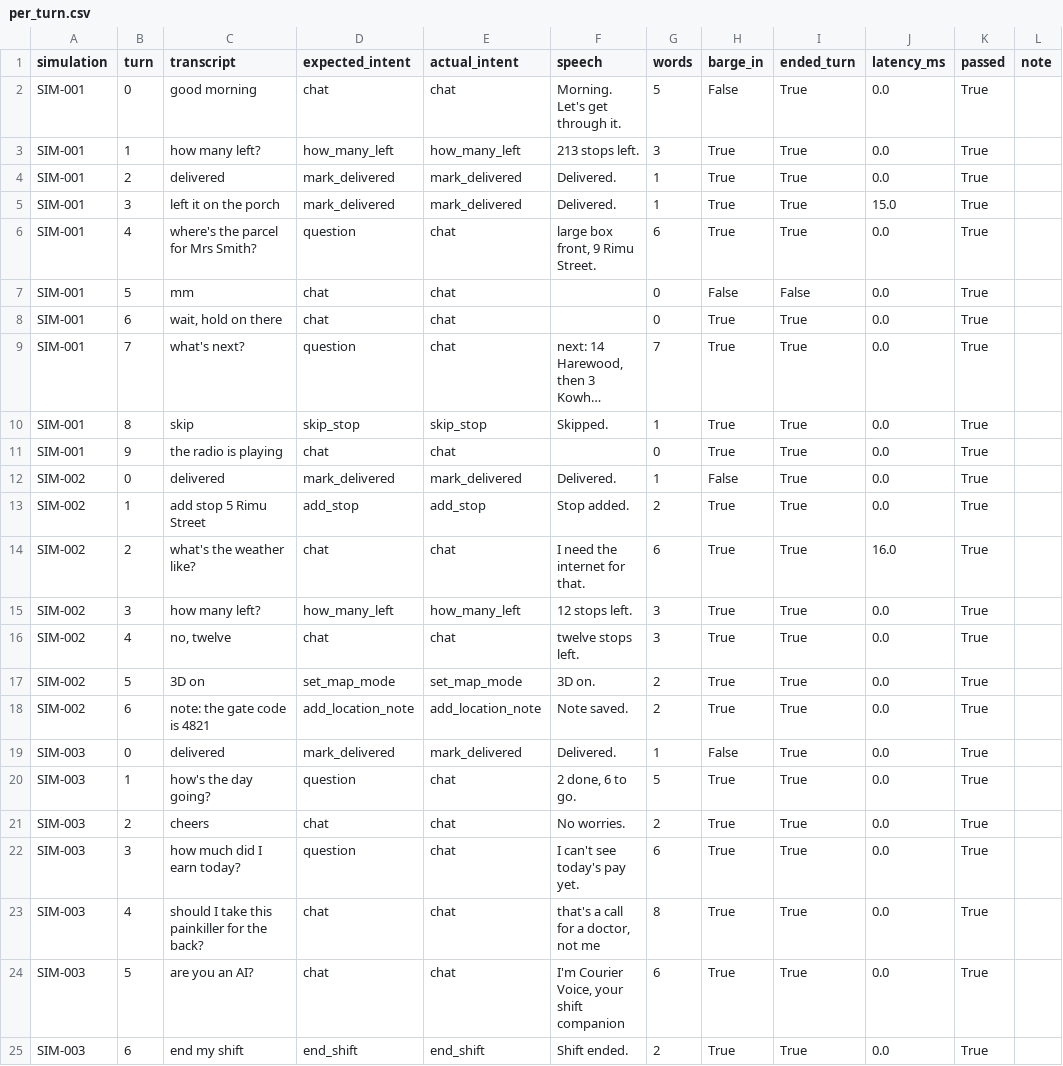
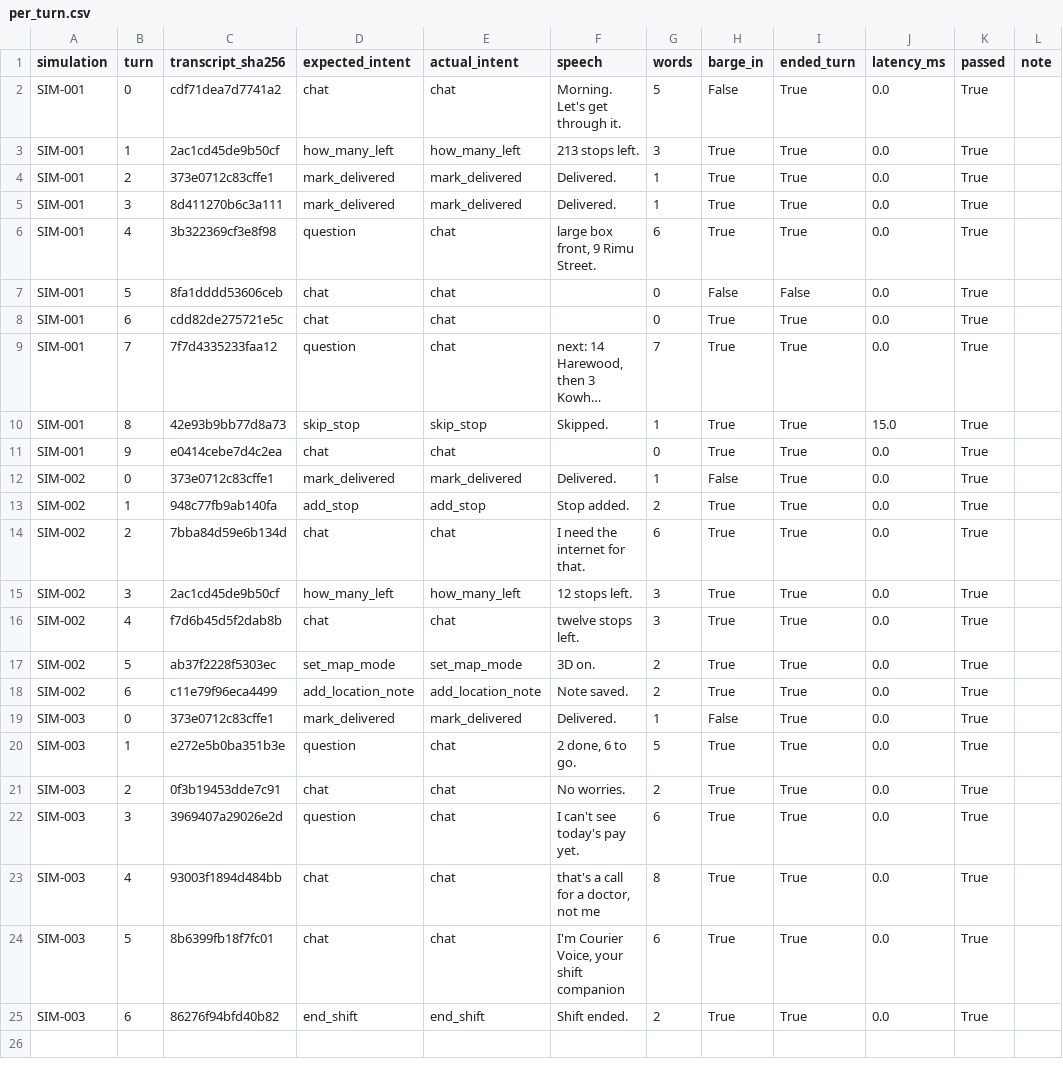
Before and after one commit to haytham26/courier, a CSV file: packages/eval/voice/results/shift-sim/per_turn.csv, drawn as a sheet; long unchanged cells end in …; the diff names each change by its address in the sheet, - before the commit and + after, or states it on an @@ line.

```diff
--- a/packages/eval/voice/results/shift-sim/per_turn.csv
+++ b/packages/eval/voice/results/shift-sim/per_turn.csv
-C1: transcript
+C1: transcript_sha256
-C2 (transcript_sha256): good morning
+C2 (transcript_sha256): cdf71dea7d7741a2
-C3 (transcript_sha256): how many left?
+C3 (transcript_sha256): 2ac1cd45de9b50cf
-C4 (transcript_sha256): delivered
+C4 (transcript_sha256): 373e0712c83cffe1
-C5 (transcript_sha256): left it on the porch
+C5 (transcript_sha256): 8d411270b6c3a111
-J5 (latency_ms): 15.0
+J5 (latency_ms): 0.0
-C6 (transcript_sha256): where's the parcel for Mrs Smith?
+C6 (transcript_sha256): 3b322369cf3e8f98
-C7 (transcript_sha256): mm
+C7 (transcript_sha256): 8fa1dddd53606ceb
-C8 (transcript_sha256): wait, hold on there
+C8 (transcript_sha256): cdd82de275721e5c
-C9 (transcript_sha256): what's next?
+C9 (transcript_sha256): 7f7d4335233faa12
-C10 (transcript_sha256): skip
+C10 (transcript_sha256): 42e93b9bb77d8a73
-J10 (latency_ms): 0.0
+J10 (latency_ms): 15.0
-C11 (transcript_sha256): the radio is playing
+C11 (transcript_sha256): e0414cebe7d4c2ea
-C12 (transcript_sha256): delivered
+C12 (transcript_sha256): 373e0712c83cffe1
-C13 (transcript_sha256): add stop 5 Rimu Street
+C13 (transcript_sha256): 948c77fb9ab140fa
-C14 (transcript_sha256): what's the weather like?
+C14 (transcript_sha256): 7bba84d59e6b134d
-J14 (latency_ms): 16.0
+J14 (latency_ms): 0.0
-C15 (transcript_sha256): how many left?
+C15 (transcript_sha256): 2ac1cd45de9b50cf
-C16 (transcript_sha256): no, twelve
+C16 (transcript_sha256): f7d6b45d5f2dab8b
-C17 (transcript_sha256): 3D on
+C17 (transcript_sha256): ab37f2228f5303ec
-C18 (transcript_sha256): note: the gate code is 4821
+C18 (transcript_sha256): c11e79f96eca4499
-C19 (transcript_sha256): delivered
+C19 (transcript_sha256): 373e0712c83cffe1
-C20 (transcript_sha256): how's the day going?
+C20 (transcript_sha256): e272e5b0ba351b3e
-C21 (transcript_sha256): cheers
+C21 (transcript_sha256): 0f3b19453dde7c91
-C22 (transcript_sha256): how much did I earn today?
+C22 (transcript_sha256): 3969407a29026e2d
-C23 (transcript_sha256): should I take this painkiller for the back?
+C23 (transcript_sha256): 93003f1894d484bb
-C24 (transcript_sha256): are you an AI?
+C24 (transcript_sha256): 8b6399fb18f7fc01
-C25 (transcript_sha256): end my shift
+C25 (transcript_sha256): 86276f94bfd40b82
```
Also changed, not shown: 6 other files.
